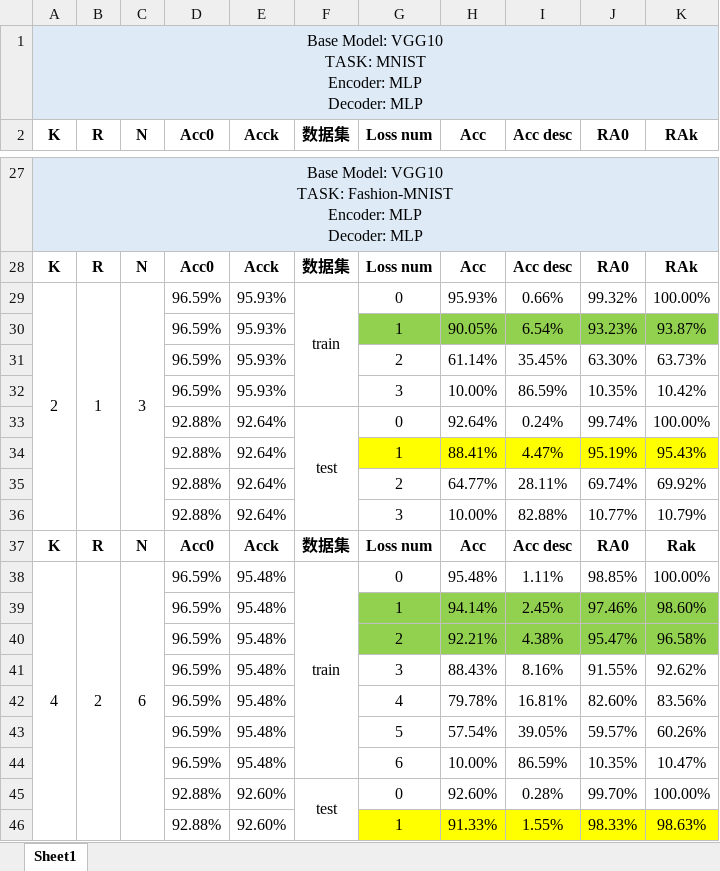
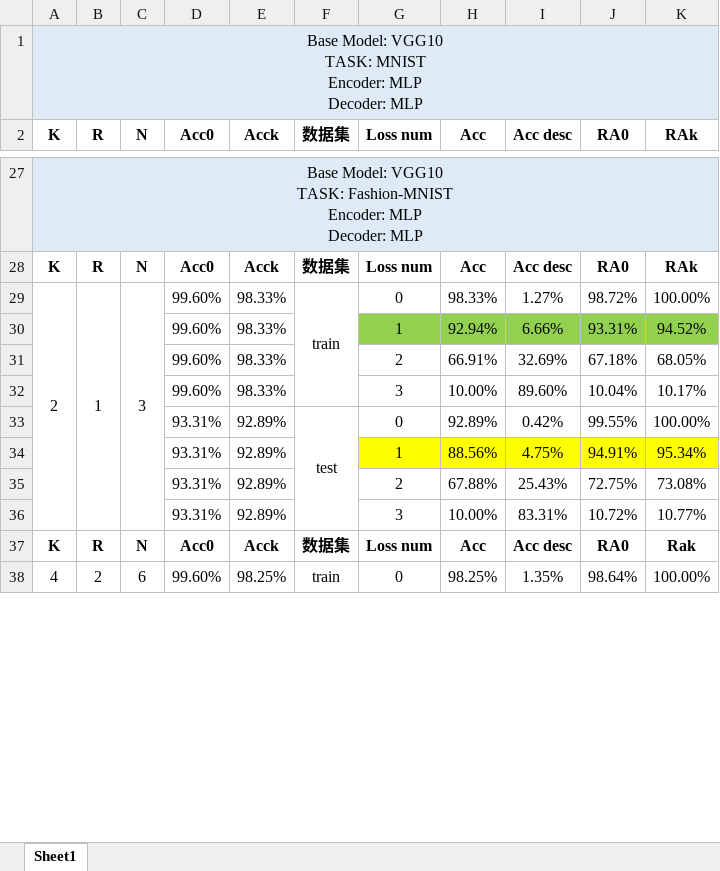
Before and after one commit to HaoyuWang141/SUSTech-Coded-Computation, an Excel workbook: results/VGG10 results.xlsx, sheet Sheet1, drawn as a sheet; only a part is shown, gaps mark what is left out; values as stored, in another font and other column widths than the file's, no borders; removed rows and columns are numbered as before the commit, all else as after; the diff covers the shown part only; the diff names each change by its address in the sheet, - before the commit and + after, or states it on an @@ line.

Commit message:
[update] result for VGG10->Fashion, CIFAR10; LeNet9->Fashion

```diff
--- a/results/VGG10 results.xlsx (sheet Sheet1)
+++ b/results/VGG10 results.xlsx (sheet Sheet1)
-D29 (Acc0): 96.59%
+D29 (Acc0): 99.60%
-E29 (Acck): 95.93%
+E29 (Acck): 98.33%
-H29 (Acc): 95.93%
+H29 (Acc): 98.33%
-I29 (Acc desc): 0.66%
+I29 (Acc desc): 1.27%
-J29 (RA0): 99.32%
+J29 (RA0): 98.72%
-row 30:  |  |  | 96.59% | 95.93% |  | 1 | 90.05% | 6.54% | 93.23% | 93.87%
-row 31:  |  |  | 96.59% | 95.93% |  | 2 | 61.14% | 35.45% | 63.30% | 63.73%
-row 32:  |  |  | 96.59% | 95.93% |  | 3 | 10.00% | 86.59% | 10.35% | 10.42%
-row 33:  |  |  | 92.88% | 92.64% | test | 0 | 92.64% | 0.24% | 99.74% | 100.00%
-row 34:  |  |  | 92.88% | 92.64% |  | 1 | 88.41% | 4.47% | 95.19% | 95.43%
-row 35:  |  |  | 92.88% | 92.64% |  | 2 | 64.77% | 28.11% | 69.74% | 69.92%
-row 36:  |  |  | 92.88% | 92.64% |  | 3 | 10.00% | 82.88% | 10.77% | 10.79%
+row 30:  |  |  | 99.60% | 98.33% |  | 1 | 92.94% | 6.66% | 93.31% | 94.52%
+row 31:  |  |  | 99.60% | 98.33% |  | 2 | 66.91% | 32.69% | 67.18% | 68.05%
+row 32:  |  |  | 99.60% | 98.33% |  | 3 | 10.00% | 89.60% | 10.04% | 10.17%
+row 33:  |  |  | 93.31% | 92.89% | test | 0 | 92.89% | 0.42% | 99.55% | 100.00%
+row 34:  |  |  | 93.31% | 92.89% |  | 1 | 88.56% | 4.75% | 94.91% | 95.34%
+row 35:  |  |  | 93.31% | 92.89% |  | 2 | 67.88% | 25.43% | 72.75% | 73.08%
+row 36:  |  |  | 93.31% | 92.89% |  | 3 | 10.00% | 83.31% | 10.72% | 10.77%
-D38 (Acc0): 96.59%
+D38 (Acc0): 99.60%
-E38 (Acck): 95.48%
+E38 (Acck): 98.25%
-H38 (Acc): 95.48%
+H38 (Acc): 98.25%
-I38 (Acc desc): 1.11%
+I38 (Acc desc): 1.35%
-J38 (RA0): 98.85%
+J38 (RA0): 98.64%
-row 39:  |  |  | 96.59% | 95.48% |  | 1 | 94.14% | 2.45% | 97.46% | 98.60%
-row 40:  |  |  | 96.59% | 95.48% |  | 2 | 92.21% | 4.38% | 95.47% | 96.58%
-row 41:  |  |  | 96.59% | 95.48% |  | 3 | 88.43% | 8.16% | 91.55% | 92.62%
-row 42:  |  |  | 96.59% | 95.48% |  | 4 | 79.78% | 16.81% | 82.60% | 83.56%
-row 43:  |  |  | 96.59% | 95.48% |  | 5 | 57.54% | 39.05% | 59.57% | 60.26%
-row 44:  |  |  | 96.59% | 95.48% |  | 6 | 10.00% | 86.59% | 10.35% | 10.47%
-row 45:  |  |  | 92.88% | 92.60% | test | 0 | 92.60% | 0.28% | 99.70% | 100.00%
-row 46:  |  |  | 92.88% | 92.60% |  | 1 | 91.33% | 1.55% | 98.33% | 98.63%
```
Also changed, not shown: 33 added rows, 25 removed rows and 12 edited cells elsewhere in this sheet, results/LeNet9 results.xlsx, 8 other files.
